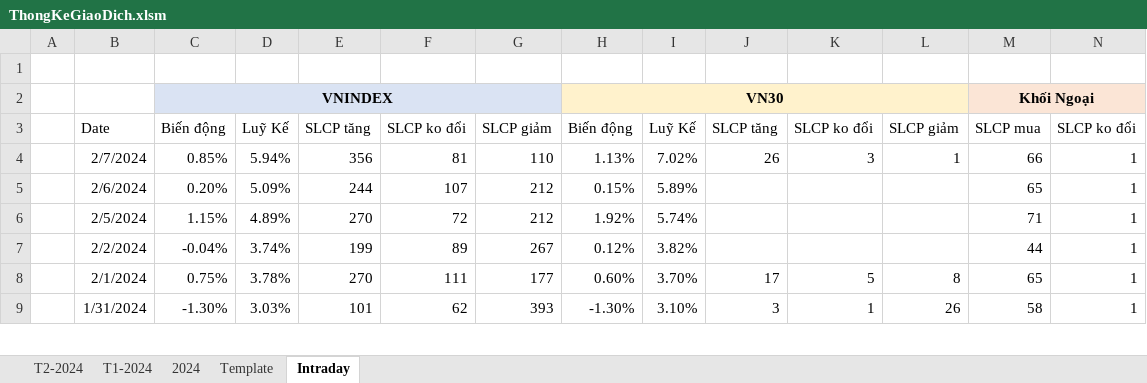
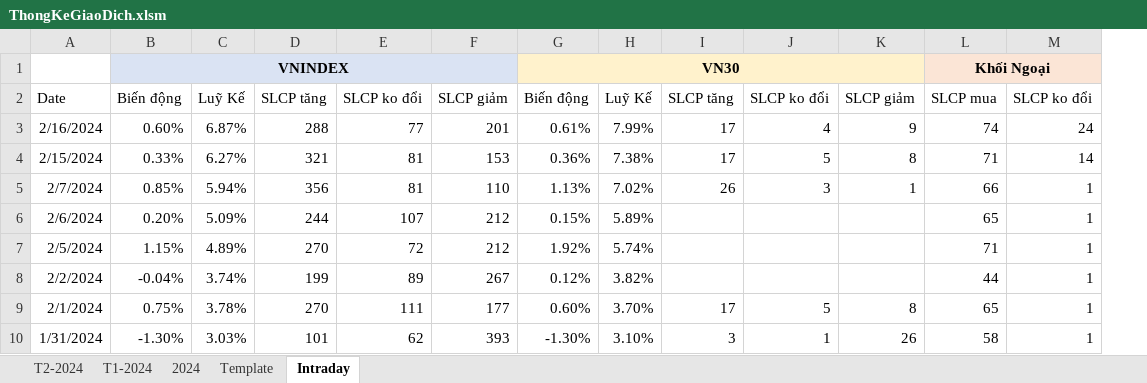
Before and after one commit to fury2003/stocks, an Excel workbook: ThongKeGiaoDich.xlsm, sheet Intraday, drawn as a sheet; only a part is shown; values as stored, in another font and other column widths than the file's, no borders; charts and pictures not drawn; removed rows and columns are numbered as before the commit, all else as after; rows hold the shown columns only; the diff names each change by its address in the sheet, - before the commit and + after, or states it on an @@ line.

```diff
--- a/ThongKeGiaoDich.xlsm (sheet Intraday)
+++ b/ThongKeGiaoDich.xlsm (sheet Intraday)
-column A, empty
-row 1: (empty)
+row 3: 2/16/2024 | 0.60% | 6.87% | 288 | 77 | 201 | 0.61% | 7.99% | 17 | 4 | 9 | 74 | 24
+row 4: 2/15/2024 | 0.33% | 6.27% | 321 | 81 | 153 | 0.36% | 7.38% | 17 | 5 | 8 | 71 | 14
```
Also changed, not shown: formulas that keep their value, charts or pictures, 13 other files.
